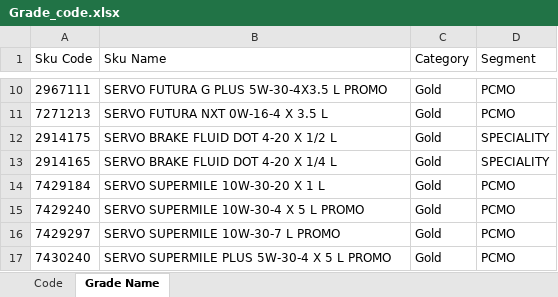
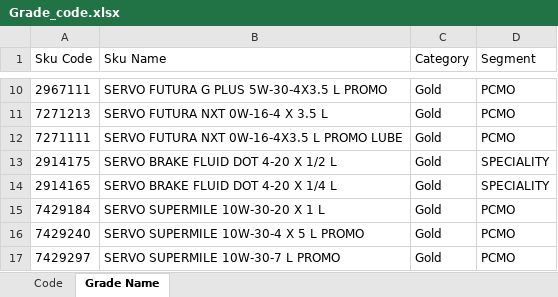
Before and after one commit to alh-5/site, an Excel workbook: Grade/Grade_code.xlsx, sheet Grade Name, drawn as a sheet; only a part is shown, gaps mark what is left out; the shorter side is filled out with more unchanged rows; values as stored, in another font and other column widths than the file's, no borders; the diff names each change by its address in the sheet, - before the commit and + after, or states it on an @@ line.

```diff
--- a/Grade/Grade_code.xlsx (sheet Grade Name)
+++ b/Grade/Grade_code.xlsx (sheet Grade Name)
+row 12: 7271111 | SERVO FUTURA NXT 0W-16-4X3.5 L PROMO LUBE | Gold | PCMO
```
Also changed, not shown: sheet Code, formulas that keep their value, 2 other files.
